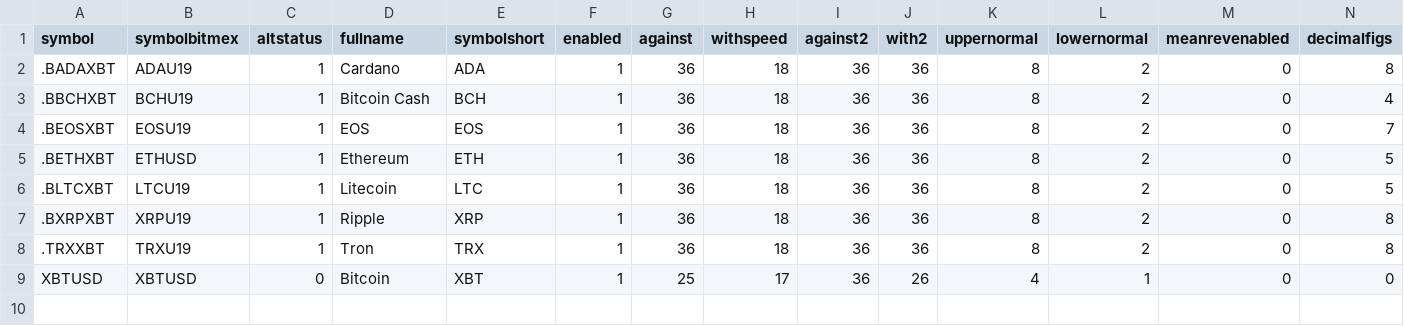
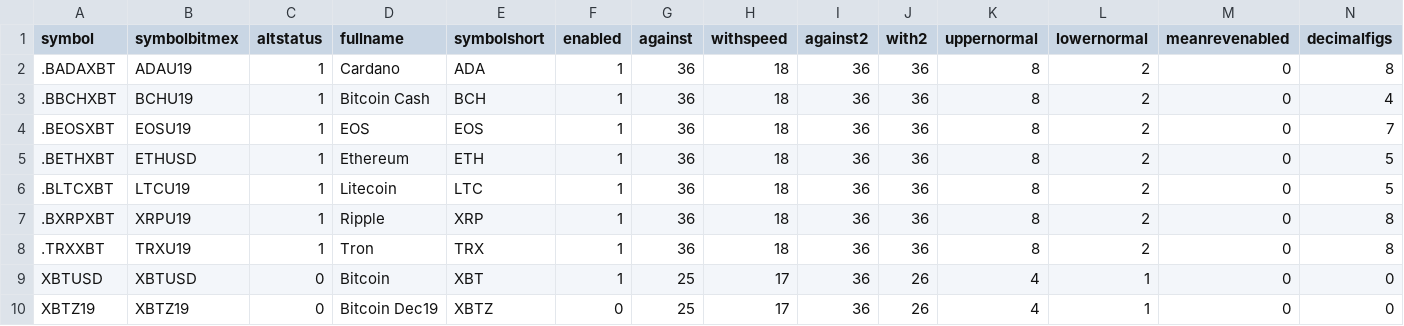
Before and after one commit to webclinic017/jambot, a CSV file: symbols.csv, drawn as a sheet; only a part is shown; rows hold the shown columns only; the diff names each change by its address in the sheet, - before the commit and + after, or states it on an @@ line.

```diff
--- a/symbols.csv
+++ b/symbols.csv
+row 10: XBTZ19 | XBTZ19 | 0 | Bitcoin Dec19 | XBTZ | 0 | 25 | 17 | 36 | 26 | 4 | 1 | 0 | 0
```
Also changed, not shown: 6 other files.
